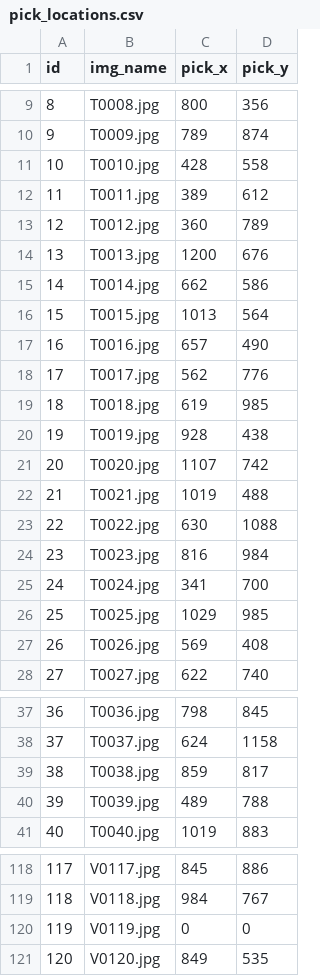
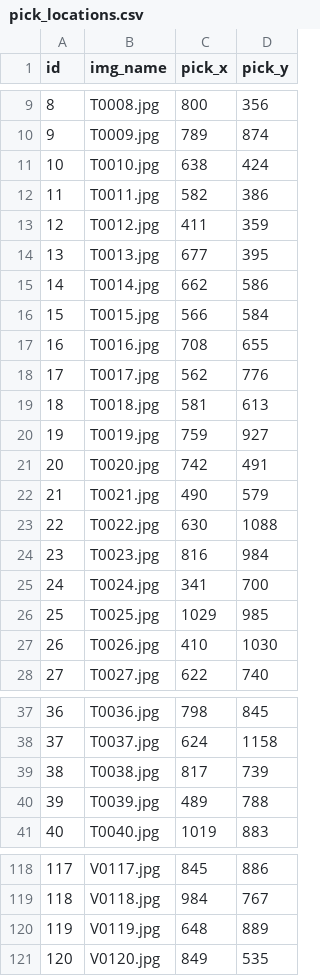
Before and after one commit to wolflint/PickSpotterAI, a CSV file: data/pick_locations.csv, drawn as a sheet; only a part is shown, gaps mark what is left out; the diff covers the shown part only.

```diff
--- a/data/pick_locations.csv
+++ b/data/pick_locations.csv
@@ -10,14 +10,14 @@ id,img_name,pick_x,pick_y
 9,T0009.jpg,789,874
-10,T0010.jpg,428,558
-11,T0011.jpg,389,612
-12,T0012.jpg,360,789
-13,T0013.jpg,1200,676
+10,T0010.jpg,638,424
+11,T0011.jpg,582,386
+12,T0012.jpg,411,359
+13,T0013.jpg,677,395
 14,T0014.jpg,662,586
-15,T0015.jpg,1013,564
-16,T0016.jpg,657,490
+15,T0015.jpg,566,584
+16,T0016.jpg,708,655
 17,T0017.jpg,562,776
-18,T0018.jpg,619,985
-19,T0019.jpg,928,438
-20,T0020.jpg,1107,742
-21,T0021.jpg,1019,488
+18,T0018.jpg,581,613
+19,T0019.jpg,759,927
+20,T0020.jpg,742,491
+21,T0021.jpg,490,579
 22,T0022.jpg,630,1088
@@ -26,3 +26,3 @@ id,img_name,pick_x,pick_y
 25,T0025.jpg,1029,985
-26,T0026.jpg,569,408
+26,T0026.jpg,410,1030
 27,T0027.jpg,622,740
@@ -38,3 +38,3 @@ id,img_name,pick_x,pick_y
 37,T0037.jpg,624,1158
-38,T0038.jpg,859,817
+38,T0038.jpg,817,739
 39,T0039.jpg,489,788
@@ -119,3 +119,3 @@ id,img_name,pick_x,pick_y
 118,V0118.jpg,984,767
-119,V0119.jpg,0,0
+119,V0119.jpg,648,889
 120,V0120.jpg,849,535
```
Also changed, not shown: 30 edited cells elsewhere in this file, 1 other file.
